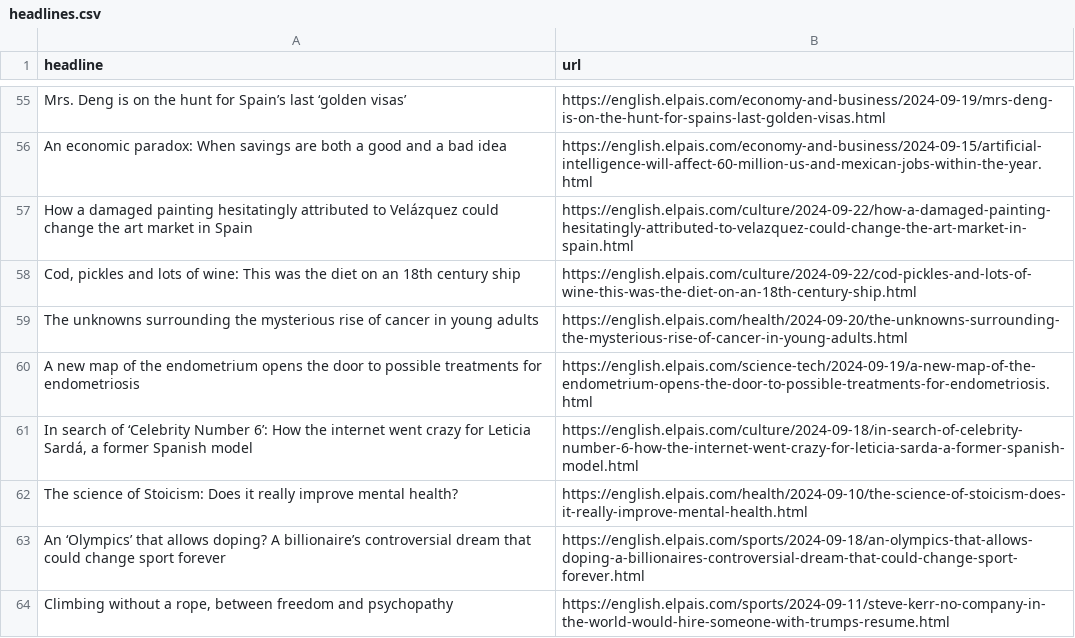
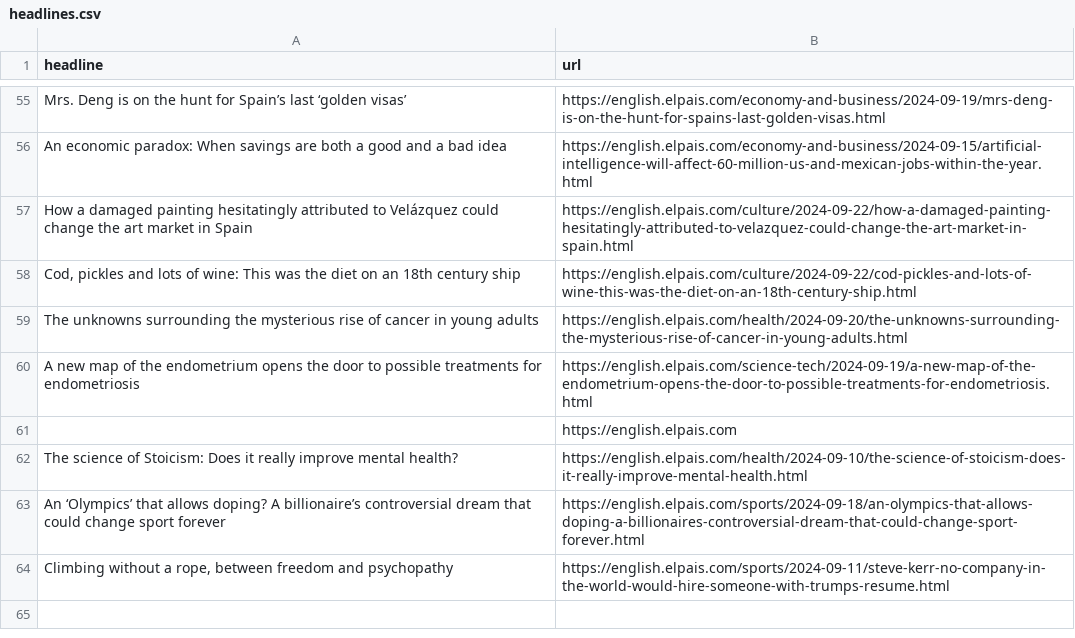
Before and after one commit to jsoma/el-pais-autoscraper, a CSV file: headlines.csv, drawn as a sheet; only a part is shown, gaps mark what is left out.

```diff
--- a/headlines.csv
+++ b/headlines.csv
@@ -60,3 +60,3 @@ The unknowns surrounding the mysterious rise of cancer in young adults,https://e
 A new map of the endometrium opens the door to possible treatments for endometriosis,https://english.elpais.com/science-tech/2024-09-19/a-new-map-of-the-endometrium-opens-the-door-to-possible-treatments-for-endometriosis.html
-"In search of ‘Celebrity Number 6’: How the internet went crazy for Leticia Sardá, a former Spanish model",https://english.elpais.com/culture/2024-09-18/in-search-of-celebrity-number-6-how-the-internet-went-crazy-for-leticia-sarda-a-former-spanish-model.html
+,https://english.elpais.com
 The science of Stoicism: Does it really improve mental health?,https://english.elpais.com/health/2024-09-10/the-science-of-stoicism-does-it-really-improve-mental-health.html
```
